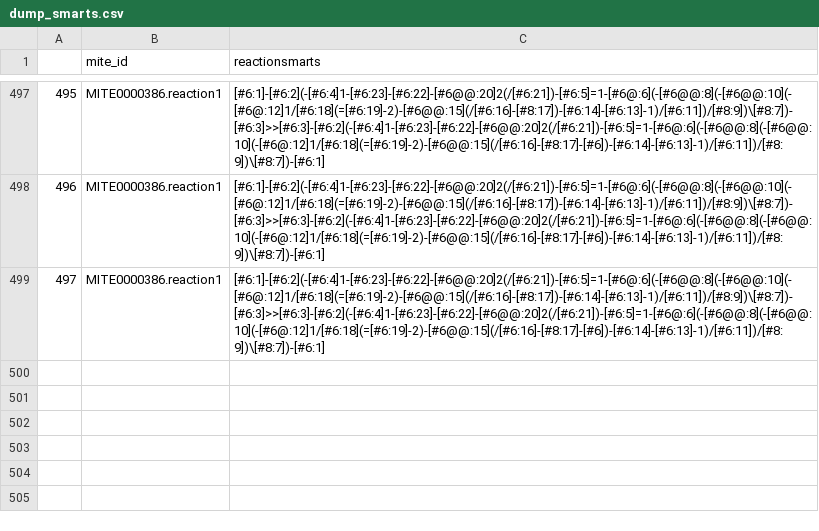
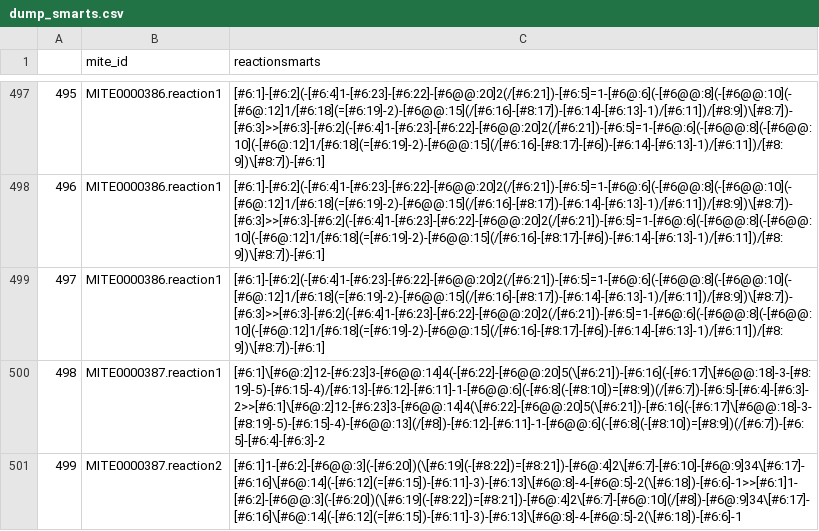
Before and after one commit to mite-standard/mite_data, a CSV file: mite_data/metadata/dump_smarts.csv, drawn as a sheet; only a part is shown, gaps mark what is left out; the diff names each change by its address in the sheet, - before the commit and + after, or states it on an @@ line.

```diff
--- a/mite_data/metadata/dump_smarts.csv
+++ b/mite_data/metadata/dump_smarts.csv
+row 500: 498 | MITE0000387.reaction1 | [#6:1]\[#6@:2]12-[#6:23]3-[#6@@:14]4(-[#6:22]-[#6@@:20]5(\[#6:21])-[#6:16](-[#6:17]\[#6@@:18]-3-[#8:19]-5)-[#6:15]-4)/[#6:13]-[#6:12]-[#6:11]-1-[#6@@:6](-[#6:8](-[#8:10])=[#8:9])(/[#6:7])-[#6:5]-[#6:4]-[#6:3]-2>>[#6:1]\[#6@:2]12-[#6:23]3-[#6@@:14]4(\[#6:22]-[#6@@:20]5(\[#6:21])-[#6:16](-[#6:17]\[#6@@:18]-3-[#8:19]-5)-[#6:15]-4)-[#6@@:13](/[#8])-[#6:12]-[#6:11]-1-[#6@@:6](-[#6:8](-[#8:10])=[#8:9])(/[#6:7])-[#6:5]-[#6:4]-[#6:3]-2
+row 501: 499 | MITE0000387.reaction2 | [#6:1]1-[#6:2]-[#6@@:3](-[#6:20])(\[#6:19](-[#8:22])=[#8:21])-[#6@:4]2\[#6:7]-[#6:10]-[#6@:9]34\[#6:17]-[#6:16]\[#6@:14](-[#6:12](=[#6:15])-[#6:11]-3)-[#6:13]\[#6@:8]-4-[#6@:5]-2(\[#6:18])-[#6:6]-1>>[#6:1]1-[#6:2]-[#6@@:3](-[#6:20])(\[#6:19](-[#8:22])=[#8:21])-[#6@:4]2\[#6:7]-[#6@:10](/[#8])-[#6@:9]34\[#6:17]-[#6:16]\[#6@:14](-[#6:12](=[#6:15])-[#6:11]-3)-[#6:13]\[#6@:8]-4-[#6@:5]-2(\[#6:18])-[#6:6]-1
```
Also changed, not shown: mite_data/metadata/dump_smiles.csv, mite_data/metadata/mite_prot_accessions.csv, 4 other files.
